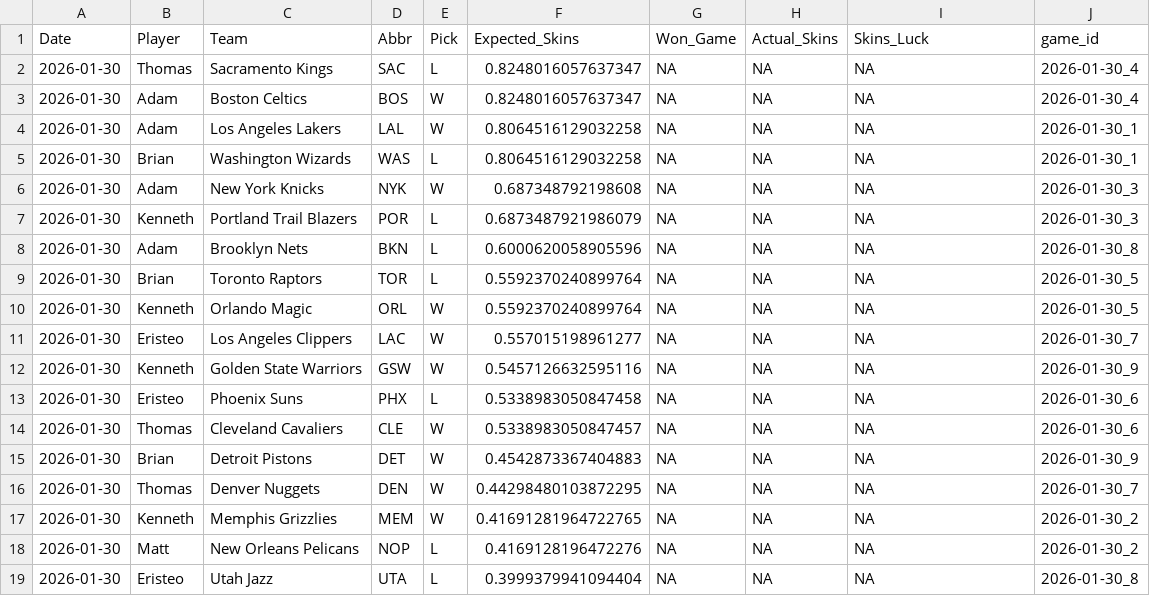
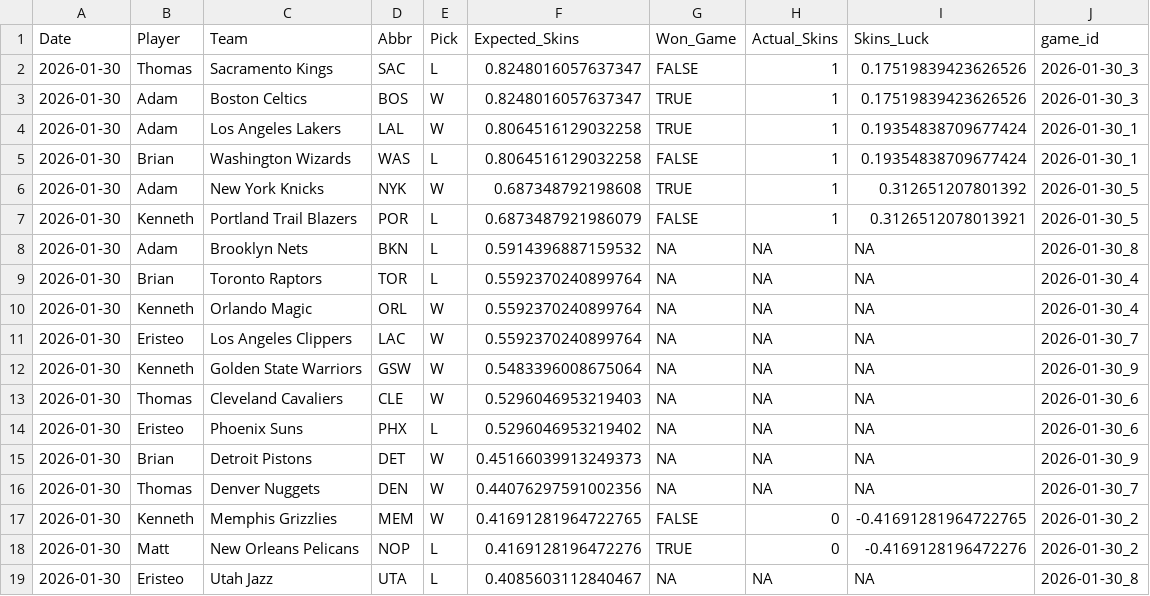
Before and after one commit to ejperez2/Daily-Skins-Matchups, a CSV file: skins_history/2026-01-30.csv, drawn as a sheet.

```diff
--- a/skins_history/2026-01-30.csv
+++ b/skins_history/2026-01-30.csv
@@ -1,19 +1,19 @@
 Date,Player,Team,Abbr,Pick,Expected_Skins,Won_Game,Actual_Skins,Skins_Luck,game_id
-2026-01-30,Thomas,Sacramento Kings,SAC,L,0.8248016057637347,NA,NA,NA,2026-01-30_4
-2026-01-30,Adam,Boston Celtics,BOS,W,0.8248016057637347,NA,NA,NA,2026-01-30_4
-2026-01-30,Adam,Los Angeles Lakers,LAL,W,0.8064516129032258,NA,NA,NA,2026-01-30_1
-2026-01-30,Brian,Washington Wizards,WAS,L,0.8064516129032258,NA,NA,NA,2026-01-30_1
-2026-01-30,Adam,New York Knicks,NYK,W,0.687348792198608,NA,NA,NA,2026-01-30_3
-2026-01-30,Kenneth,Portland Trail Blazers,POR,L,0.6873487921986079,NA,NA,NA,2026-01-30_3
-2026-01-30,Adam,Brooklyn Nets,BKN,L,0.6000620058905596,NA,NA,NA,2026-01-30_8
-2026-01-30,Brian,Toronto Raptors,TOR,L,0.5592370240899764,NA,NA,NA,2026-01-30_5
-2026-01-30,Kenneth,Orlando Magic,ORL,W,0.5592370240899764,NA,NA,NA,2026-01-30_5
-2026-01-30,Eristeo,Los Angeles Clippers,LAC,W,0.557015198961277,NA,NA,NA,2026-01-30_7
-2026-01-30,Kenneth,Golden State Warriors,GSW,W,0.5457126632595116,NA,NA,NA,2026-01-30_9
-2026-01-30,Eristeo,Phoenix Suns,PHX,L,0.5338983050847458,NA,NA,NA,2026-01-30_6
-2026-01-30,Thomas,Cleveland Cavaliers,CLE,W,0.5338983050847457,NA,NA,NA,2026-01-30_6
-2026-01-30,Brian,Detroit Pistons,DET,W,0.4542873367404883,NA,NA,NA,2026-01-30_9
-2026-01-30,Thomas,Denver Nuggets,DEN,W,0.44298480103872295,NA,NA,NA,2026-01-30_7
-2026-01-30,Kenneth,Memphis Grizzlies,MEM,W,0.41691281964722765,NA,NA,NA,2026-01-30_2
-2026-01-30,Matt,New Orleans Pelicans,NOP,L,0.4169128196472276,NA,NA,NA,2026-01-30_2
-2026-01-30,Eristeo,Utah Jazz,UTA,L,0.3999379941094404,NA,NA,NA,2026-01-30_8
+2026-01-30,Thomas,Sacramento Kings,SAC,L,0.8248016057637347,FALSE,1,0.17519839423626526,2026-01-30_3
+2026-01-30,Adam,Boston Celtics,BOS,W,0.8248016057637347,TRUE,1,0.17519839423626526,2026-01-30_3
+2026-01-30,Adam,Los Angeles Lakers,LAL,W,0.8064516129032258,TRUE,1,0.19354838709677424,2026-01-30_1
+2026-01-30,Brian,Washington Wizards,WAS,L,0.8064516129032258,FALSE,1,0.19354838709677424,2026-01-30_1
+2026-01-30,Adam,New York Knicks,NYK,W,0.687348792198608,TRUE,1,0.312651207801392,2026-01-30_5
+2026-01-30,Kenneth,Portland Trail Blazers,POR,L,0.6873487921986079,FALSE,1,0.3126512078013921,2026-01-30_5
+2026-01-30,Adam,Brooklyn Nets,BKN,L,0.5914396887159532,NA,NA,NA,2026-01-30_8
+2026-01-30,Brian,Toronto Raptors,TOR,L,0.5592370240899764,NA,NA,NA,2026-01-30_4
+2026-01-30,Kenneth,Orlando Magic,ORL,W,0.5592370240899764,NA,NA,NA,2026-01-30_4
+2026-01-30,Eristeo,Los Angeles Clippers,LAC,W,0.5592370240899764,NA,NA,NA,2026-01-30_7
+2026-01-30,Kenneth,Golden State Warriors,GSW,W,0.5483396008675064,NA,NA,NA,2026-01-30_9
+2026-01-30,Thomas,Cleveland Cavaliers,CLE,W,0.5296046953219403,NA,NA,NA,2026-01-30_6
+2026-01-30,Eristeo,Phoenix Suns,PHX,L,0.5296046953219402,NA,NA,NA,2026-01-30_6
+2026-01-30,Brian,Detroit Pistons,DET,W,0.45166039913249373,NA,NA,NA,2026-01-30_9
+2026-01-30,Thomas,Denver Nuggets,DEN,W,0.44076297591002356,NA,NA,NA,2026-01-30_7
+2026-01-30,Kenneth,Memphis Grizzlies,MEM,W,0.41691281964722765,FALSE,0,-0.41691281964722765,2026-01-30_2
+2026-01-30,Matt,New Orleans Pelicans,NOP,L,0.4169128196472276,TRUE,0,-0.4169128196472276,2026-01-30_2
+2026-01-30,Eristeo,Utah Jazz,UTA,L,0.4085603112840467,NA,NA,NA,2026-01-30_8
```
